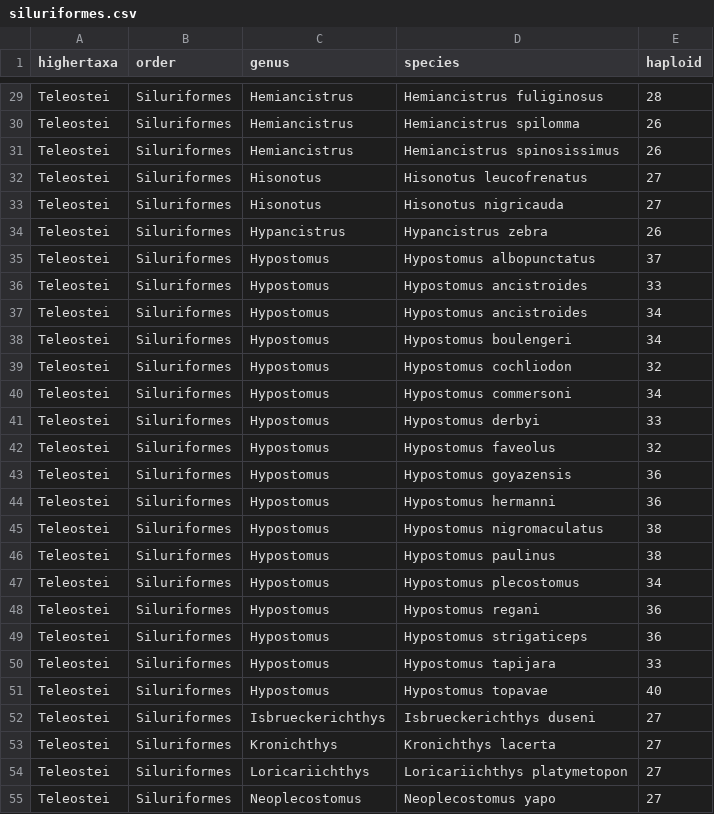
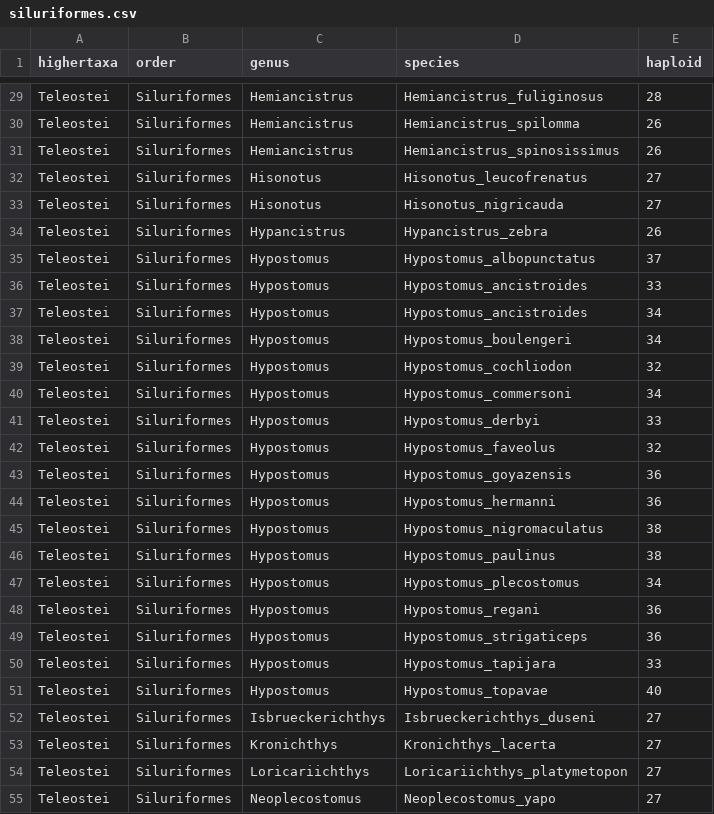
Before and after one commit to coleoguy/CURE-chromosome-number, a CSV file: data/chrome/siluriformes.csv, drawn as a sheet; only a part is shown, gaps mark what is left out; the diff covers the shown part only; the diff names each change by its address in the sheet, - before the commit and + after, or states it on an @@ line.

```diff
--- a/data/chrome/siluriformes.csv
+++ b/data/chrome/siluriformes.csv
-D29 (species): Hemiancistrus fuliginosus
+D29 (species): Hemiancistrus_fuliginosus
-D30 (species): Hemiancistrus spilomma
+D30 (species): Hemiancistrus_spilomma
-D31 (species): Hemiancistrus spinosissimus
+D31 (species): Hemiancistrus_spinosissimus
-D32 (species): Hisonotus leucofrenatus
+D32 (species): Hisonotus_leucofrenatus
-D33 (species): Hisonotus nigricauda
+D33 (species): Hisonotus_nigricauda
-D34 (species): Hypancistrus zebra
+D34 (species): Hypancistrus_zebra
-D35 (species): Hypostomus albopunctatus
+D35 (species): Hypostomus_albopunctatus
-D36:D37 (species): Hypostomus ancistroides
+D36:D37 (species): Hypostomus_ancistroides
-D38 (species): Hypostomus boulengeri
+D38 (species): Hypostomus_boulengeri
-D39 (species): Hypostomus cochliodon
+D39 (species): Hypostomus_cochliodon
-D40 (species): Hypostomus commersoni
+D40 (species): Hypostomus_commersoni
-D41 (species): Hypostomus derbyi
+D41 (species): Hypostomus_derbyi
-D42 (species): Hypostomus faveolus
+D42 (species): Hypostomus_faveolus
-D43 (species): Hypostomus goyazensis
+D43 (species): Hypostomus_goyazensis
-D44 (species): Hypostomus hermanni
+D44 (species): Hypostomus_hermanni
-D45 (species): Hypostomus nigromaculatus
+D45 (species): Hypostomus_nigromaculatus
-D46 (species): Hypostomus paulinus
+D46 (species): Hypostomus_paulinus
-D47 (species): Hypostomus plecostomus
+D47 (species): Hypostomus_plecostomus
-D48 (species): Hypostomus regani
+D48 (species): Hypostomus_regani
-D49 (species): Hypostomus strigaticeps
+D49 (species): Hypostomus_strigaticeps
-D50 (species): Hypostomus tapijara
+D50 (species): Hypostomus_tapijara
-D51 (species): Hypostomus topavae
+D51 (species): Hypostomus_topavae
-D52 (species): Isbrueckerichthys duseni
+D52 (species): Isbrueckerichthys_duseni
-D53 (species): Kronichthys lacerta
+D53 (species): Kronichthys_lacerta
-D54 (species): Loricariichthys platymetopon
+D54 (species): Loricariichthys_platymetopon
-D55 (species): Neoplecostomus yapo
+D55 (species): Neoplecostomus_yapo
```
Also changed, not shown: 138 edited cells elsewhere in this file.
